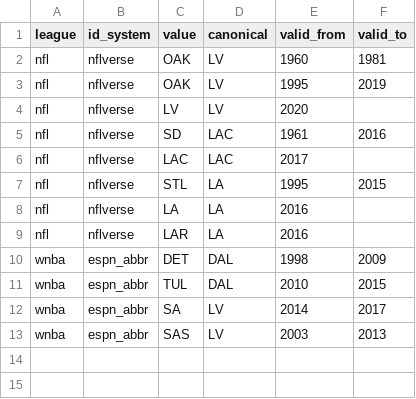
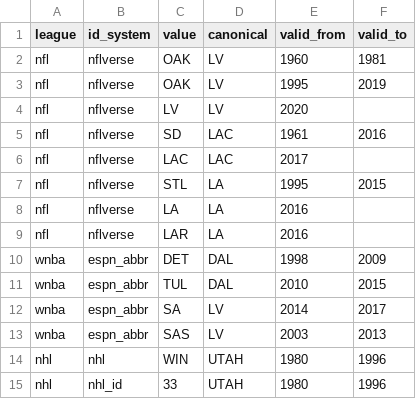
Before and after one commit to sportsdataverse/sdvplot, a CSV file: data-raw/curated/historical_abbrs.csv, drawn as a sheet.

Commit message:
fix(index): WIN is season-aware and UTRGV resolves (parity with sdvplotR) (#89)
NHL WIN (and team id 33, and the archive's nhl:33 logos) gives the original
Jets' line, today's Utah Mammoth, for the seasons ending 1980-1996, as
sdvplotR's resolve_historical_abbr() does; any other season, or none, gives
today's Jets, the relocated Thrashers. Every season used to give today's Jets
because the NHL stats API files the 1979-96 team under their franchise.
Modelled as KCA / WAS: curated dated rows, and date_reused_codes dates the
undated nhl / nhl_id aliases like espn_abbr / sdvplotr ones.

A league's own first season now comes only from the id systems that record
whole histories (_HISTORY_SYSTEMS); the curated 1980 range had made 1980 the
NHL's floor and TOR 1927 an InputError.

UTRGV, TEXAS-RIO GRANDE VALLEY and RGV resolve in college football: ESPN's
cfb teams list omits 292, so its per-team endpoint's RGV joins espn_abbrs.csv
and fetch_sources keeps it (ESPN_TEAM_ENDPOINT_TEAMS).

PARITY.md's team-index count and the stale UTRGV test comment corrected.

```diff
--- a/data-raw/curated/historical_abbrs.csv
+++ b/data-raw/curated/historical_abbrs.csv
@@ -13 +13,3 @@ wnba,espn_abbr,SA,LV,2014,2017
 wnba,espn_abbr,SAS,LV,2003,2013
+nhl,nhl,WIN,UTAH,1980,1996
+nhl,nhl_id,33,UTAH,1980,1996
```
Also changed, not shown: data-raw/espn_abbrs.csv, 13 other files.
